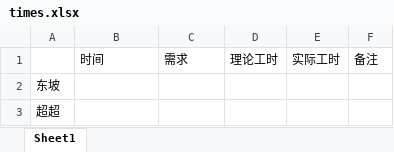
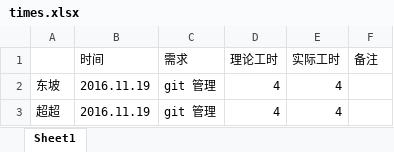
Before and after one commit to WubiBus/xzc02, an Excel workbook: times.xlsx, sheet Sheet1, drawn as a sheet; values as stored, in another font and other column widths than the file's, no borders; removed rows and columns are numbered as before the commit, all else as after; the diff names each change by its address in the sheet, - before the commit and + after, or states it on an @@ line.

Commit message:
log times

```diff
--- a/times.xlsx (sheet Sheet1)
+++ b/times.xlsx (sheet Sheet1)
-row 2: 东坡
-row 3: 超超
+row 2: 东坡 | 2016.11.19 | git 管理 | 4 | 4
+row 3: 超超 | 2016.11.19 | git 管理 | 4 | 4
```
